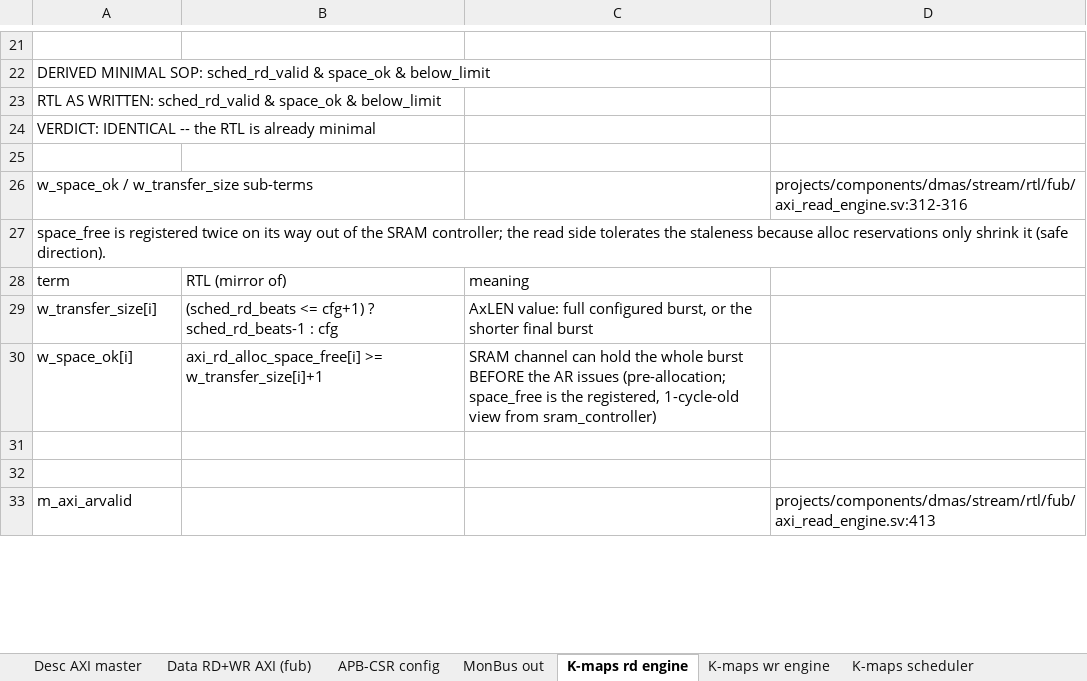
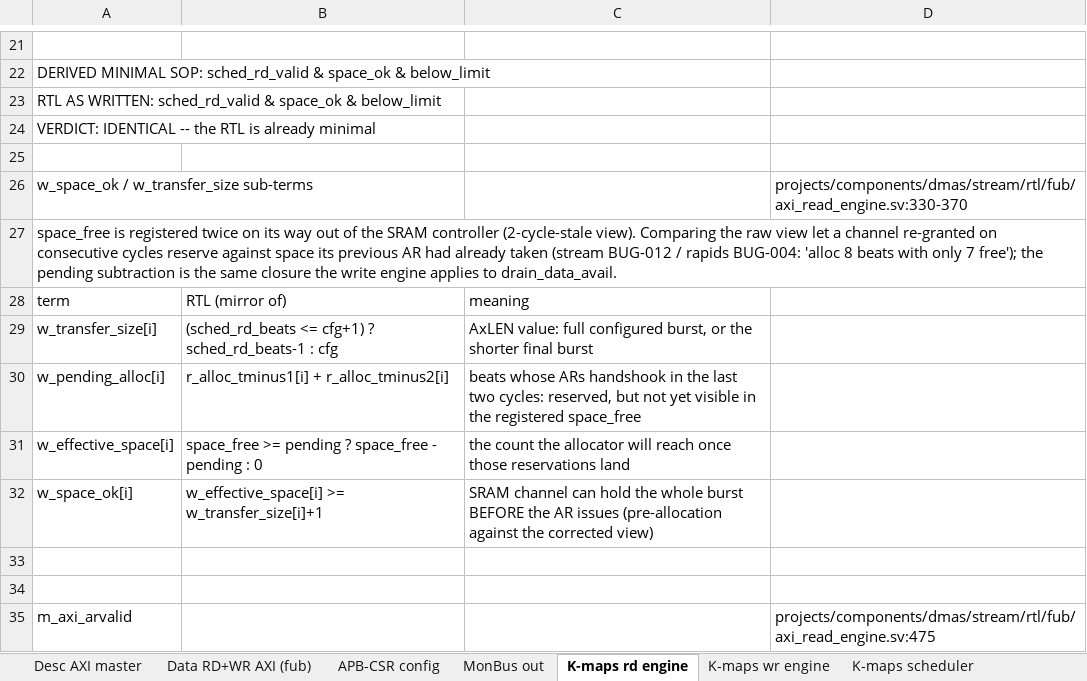
Before and after one commit to sean-galloway/RTLDesignSherpa, an Excel workbook: projects/components/dmas/stream/docs/stream_signal_contracts.xlsx, sheet K-maps rd engine, drawn as a sheet; only a part is shown, gaps mark what is left out; values as stored, in another font and other column widths than the file's, no cell formats; addresses are those after the commit; the diff covers the shown part only; the diff names each change by its address in the sheet, - before the commit and + after, or states it on an @@ line.

Commit message:
docs(stream): arm all 38 signal-contract K-maps; rewrite the four that described retired RTL (TASK-012 closed)
Every two-valued map now carries rtl_sop= and every map depends_only_on=
(the three multi-valued next-state maps take the dependency argument only).
Regenerated stream_signal_contracts.xlsx: 32 IDENTICAL, 3 DIFFERS, 0 NOT
CHECKED, 0 "not stated". Each DIFFERS is a redundant literal kept on purpose
and says so in its check text: w_arb_grant_ack (fired and stale arms written
out), sched_wr_valid (!commit_zero as the defensive twin of issue_rem_nz under
the commits-trail-issues invariant), COMPL packet emission (use_mon redundant
given the monitors-off tie-off, pre-existing). No stream BUG needed.

Arming also caught rot the NOT CHECKED rows had been hiding: 38 drifted
citations (the generator's CITES check now passes again), and four maps that
quoted RTL no longer in the tree -- m_axi_arvalid, w_arb_grant_ack and the
write engine's AW capture key on the whole w_arb_request since the BUG-012 /
rapids BUG-004 closure; the descriptor fetch ar_valid gained the
w_addr_range_valid gate on the first fetch; w_space_ok compares
w_effective_space (the read-side stale-view correction). Those maps, their
axis definitions, the w_space_ok sub-term table and the monitor-lite event-loss
arithmetic (w_lost after monitor-lite TASK-002) are rewritten to the RTL as it
stands. The two SRAM pointer maps that slice a three-term enable now say which
term is held and why it cannot be false on the cycle that matters.

```diff
--- a/projects/components/dmas/stream/docs/stream_signal_contracts.xlsx (sheet K-maps rd engine)
+++ b/projects/components/dmas/stream/docs/stream_signal_contracts.xlsx (sheet K-maps rd engine)
-D26: projects/components/dmas/stream/rtl/fub/axi_read_engine.sv:312-316
+D26: projects/components/dmas/stream/rtl/fub/axi_read_engine.sv:330-370
-A27: …the SRAM controller; the read side tolerates the staleness because alloc reservations only shrink it (safe direction).
+A27: …the SRAM controller (2-cycle-stale view). Comparing the raw view let a channel re-granted on consecutive cycles reserve against space its previous AR had already taken (stream BUG-012 / rapids BUG-004: 'alloc 8 beats with only 7 free'); the pending subtraction is the same closure the write engine applies to drain_data_avail.
+row 30: w_pending_alloc[i] | r_alloc_tminus1[i] + r_alloc_tminus2[i] | beats whose ARs handshook in the last two cycles: reserved, but not yet visible in the registered space_free
+row 31: w_effective_space[i] | space_free >= pending ? space_free - pending : 0 | the count the allocator will reach once those reservations land
-B32: axi_rd_alloc_space_free[i] >= w_transfer_size[i]+1
+B32: w_effective_space[i] >= w_transfer_size[i]+1
-C32: …AR issues (pre-allocation; space_free is the registered, 1-cycle-old view from sram_controller)
+C32: …AR issues (pre-allocation against the corrected view)
-D35: projects/components/dmas/stream/rtl/fub/axi_read_engine.sv:413
+D35: projects/components/dmas/stream/rtl/fub/axi_read_engine.sv:475
```
Also changed, not shown: 12 added rows, 2 removed rows and 22 edited cells elsewhere in this sheet, sheet K-maps desc engine, sheet K-maps wr engine, sheet K-maps scheduler, sheet K-maps sram ctrl, sheet K-maps core monitors, sheet Data RD+WR AXI (fub), 1 more sheet, cell formats, 3 other files.
